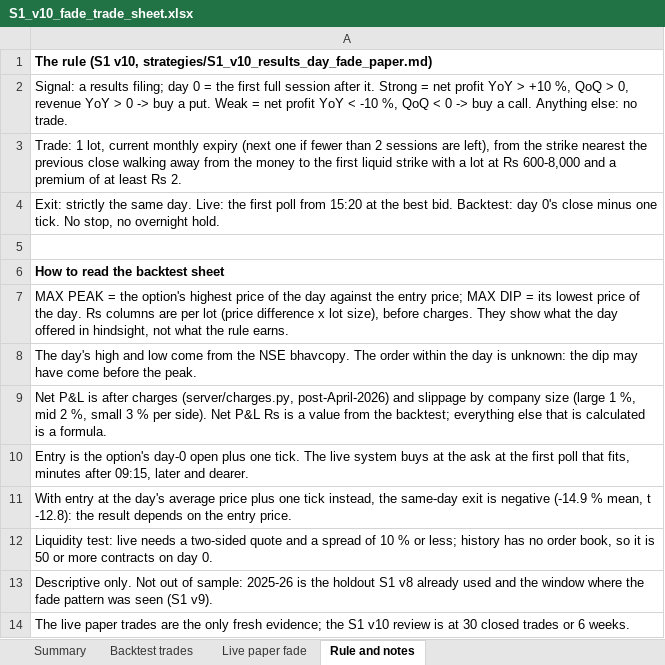
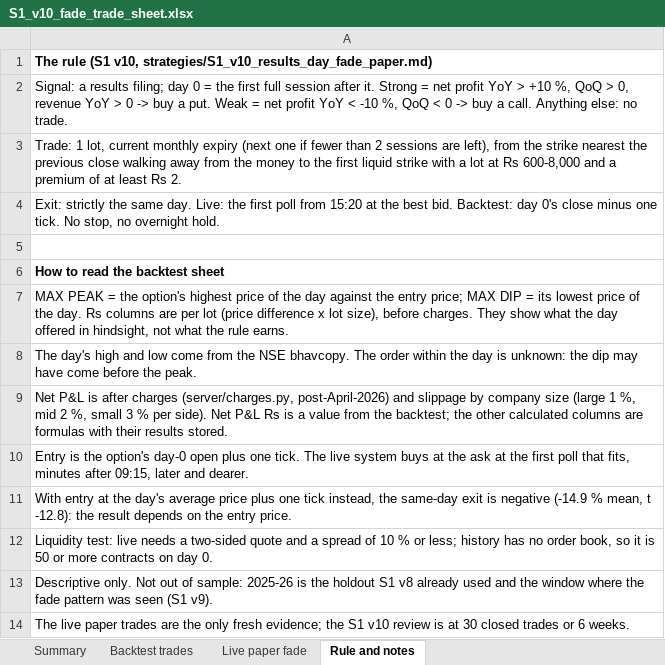
Before and after one commit to sherwingm/project-f-0, an Excel workbook: data/results/S1_v10_fade_trade_sheet.xlsx, sheet Rule and notes, drawn as a sheet; values as stored, in another font and other column widths than the file's, no borders; the diff names each change by its address in the sheet, - before the commit and + after, or states it on an @@ line.

```diff
--- a/data/results/S1_v10_fade_trade_sheet.xlsx (sheet Rule and notes)
+++ b/data/results/S1_v10_fade_trade_sheet.xlsx (sheet Rule and notes)
-A9: …the backtest; everything else that is calculated is a formula.
+A9: …the backtest; the other calculated columns are formulas with their results stored.
```
Also changed, not shown: sheet Backtest trades, sheet Summary, sheet Live paper fade, 1 other file.
